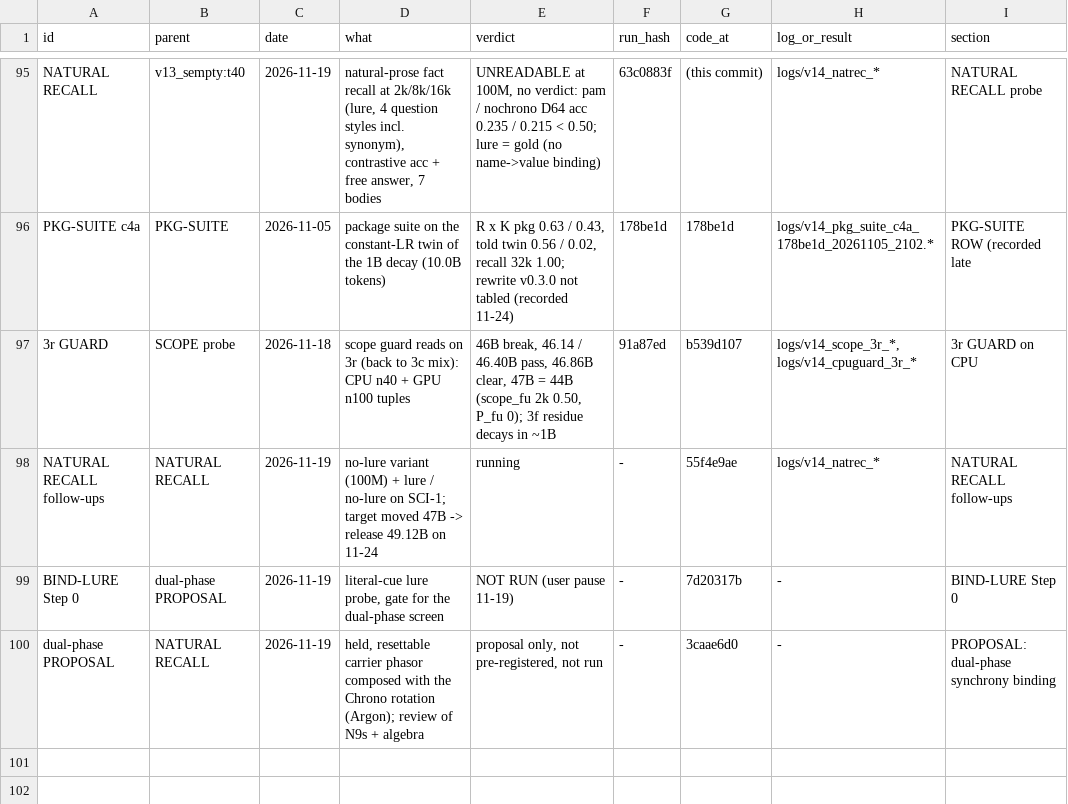
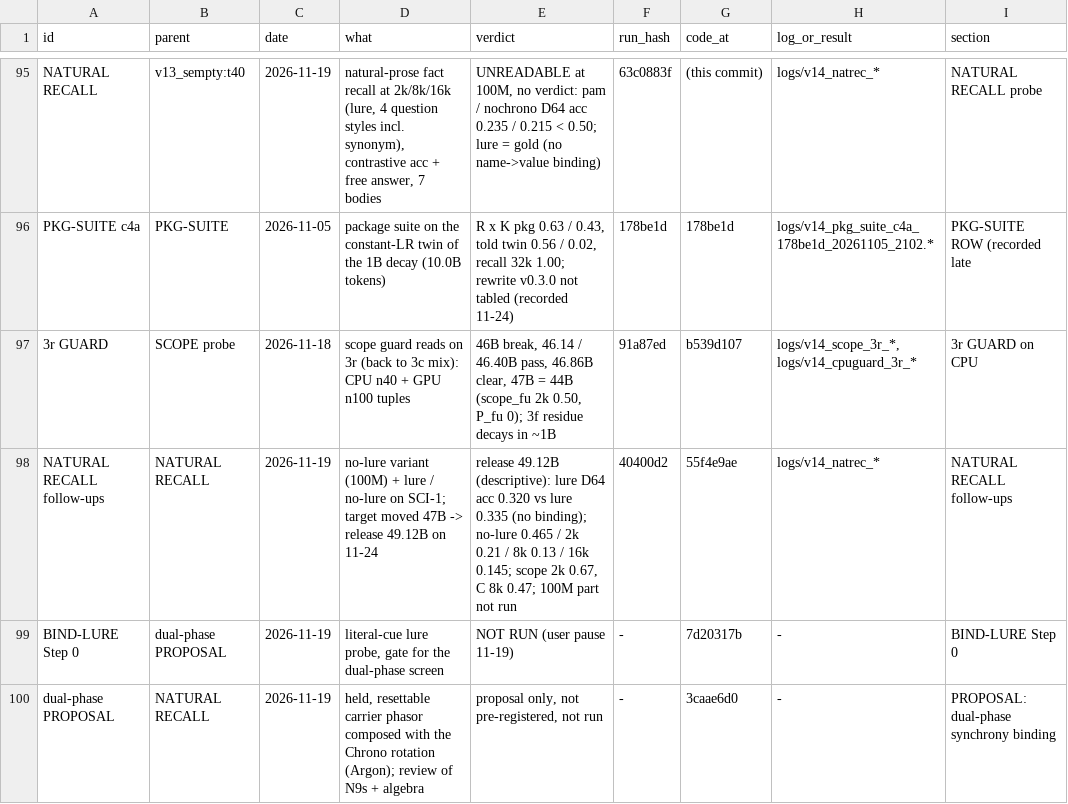
Before and after one commit to gowrav-vishwakarma/qllm2, a TSV file: v14/EXPERIMENT_LINEAGE.tsv, drawn as a sheet; only a part is shown, gaps mark what is left out.

Commit message:
v14 release-checkpoint reads (SCI-1 49.12B, 6000 @ 40400d2): NATURAL RECALL lure D64 0.320 vs lure 0.335 (no binding), no-lure 0.465 -> ~chance from 2k; SCOPE 2k scope_fu 0.67, C 8k 0.47 (docs + logs)

```diff
--- a/v14/EXPERIMENT_LINEAGE.tsv
+++ b/v14/EXPERIMENT_LINEAGE.tsv
@@ -97,3 +97,3 @@ PKG-SUITE c4a	PKG-SUITE	2026-11-05	package suite on the constant-LR twin of the
 3r GUARD	SCOPE probe	2026-11-18	scope guard reads on 3r (back to 3c mix): CPU n40 + GPU n100 tuples	46B break, 46.14 / 46.40B pass, 46.86B clear, 47B = 44B (scope_fu 2k 0.50, P_fu 0); 3f residue decays in ~1B	91a87ed	b539d107	logs/v14_scope_3r_*, logs/v14_cpuguard_3r_*	3r GUARD on CPU
-NATURAL RECALL follow-ups	NATURAL RECALL	2026-11-19	no-lure variant (100M) + lure / no-lure on SCI-1; target moved 47B -> release 49.12B on 11-24	running	-	55f4e9ae	logs/v14_natrec_*	NATURAL RECALL follow-ups
+NATURAL RECALL follow-ups	NATURAL RECALL	2026-11-19	no-lure variant (100M) + lure / no-lure on SCI-1; target moved 47B -> release 49.12B on 11-24	release 49.12B (descriptive): lure D64 acc 0.320 vs lure 0.335 (no binding); no-lure 0.465 / 2k 0.21 / 8k 0.13 / 16k 0.145; scope 2k 0.67, C 8k 0.47; 100M part not run	40400d2	55f4e9ae	logs/v14_natrec_*	NATURAL RECALL follow-ups
 BIND-LURE Step 0	dual-phase PROPOSAL	2026-11-19	literal-cue lure probe, gate for the dual-phase screen	NOT RUN (user pause 11-19)	-	7d20317b	-	BIND-LURE Step 0
```
Also changed, not shown: 9 other files.
